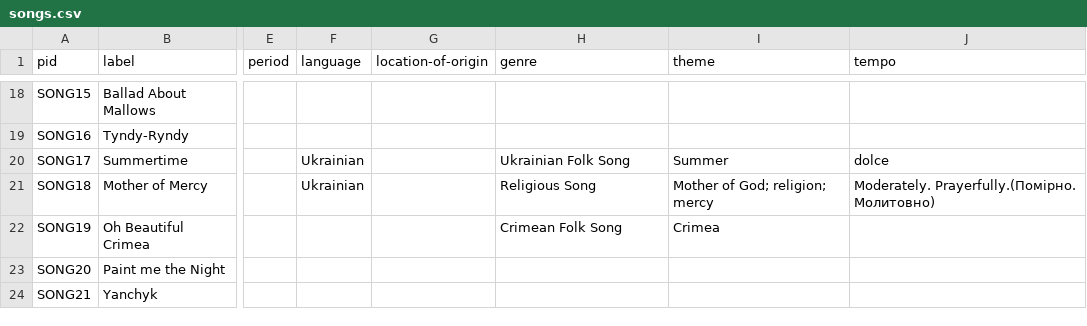
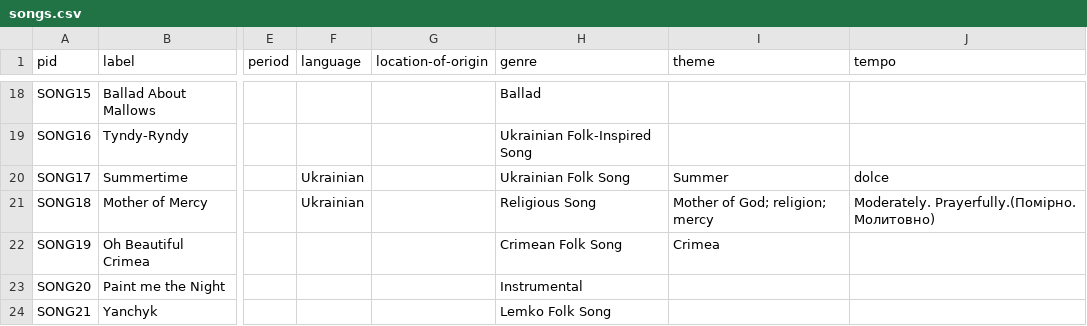
Before and after one commit to womenofbandura/women-of-bandura, a CSV file: _data/songs.csv, drawn as a sheet; only a part is shown, gaps mark what is left out; the diff covers the shown part only; the diff names each change by its address in the sheet, - before the commit and + after, or states it on an @@ line.

Commit message:
update songs csv content

```diff
--- a/_data/songs.csv
+++ b/_data/songs.csv
-H18 (genre): (empty)
+H18 (genre): Ballad
-H19 (genre): (empty)
+H19 (genre): Ukrainian Folk-Inspired Song
-H23 (genre): (empty)
+H23 (genre): Instrumental
-H24 (genre): (empty)
+H24 (genre): Lemko Folk Song
```
Also changed, not shown: 32 edited cells elsewhere in this file, 23 other files.
